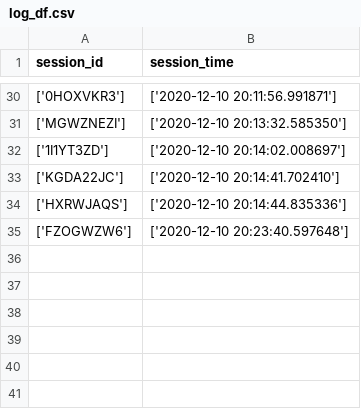
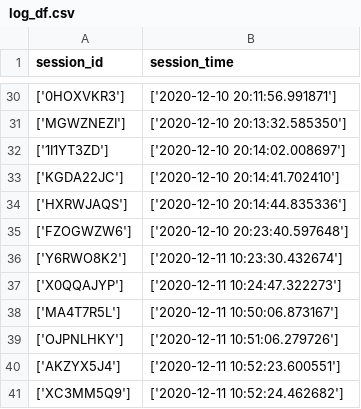
Before and after one commit to santoshapatil/Review_miner, a CSV file: log_df.csv, drawn as a sheet; only a part is shown, gaps mark what is left out; the diff names each change by its address in the sheet, - before the commit and + after, or states it on an @@ line.

```diff
--- a/log_df.csv
+++ b/log_df.csv
+row 36: ['Y6RWO8K2'] | ['2020-12-11 10:23:30.432674']
+row 37: ['X0QQAJYP'] | ['2020-12-11 10:24:47.322273']
+row 38: ['MA4T7R5L'] | ['2020-12-11 10:50:06.873167']
+row 39: ['OJPNLHKY'] | ['2020-12-11 10:51:06.279726']
+row 40: ['AKZYX5J4'] | ['2020-12-11 10:52:23.600551']
+row 41: ['XC3MM5Q9'] | ['2020-12-11 10:52:24.462682']
```
Also changed, not shown: 1 other file.
